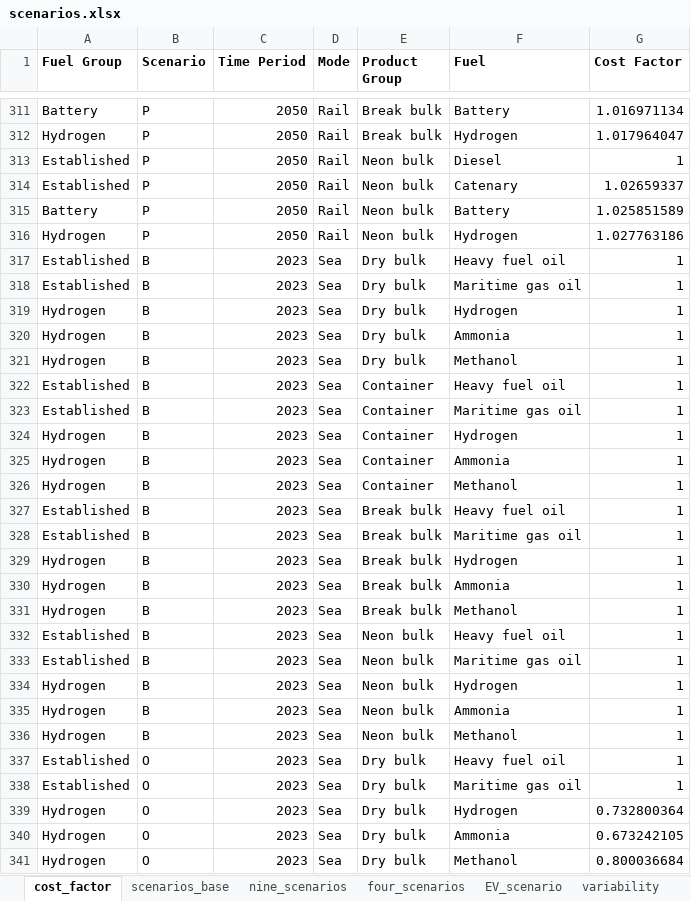
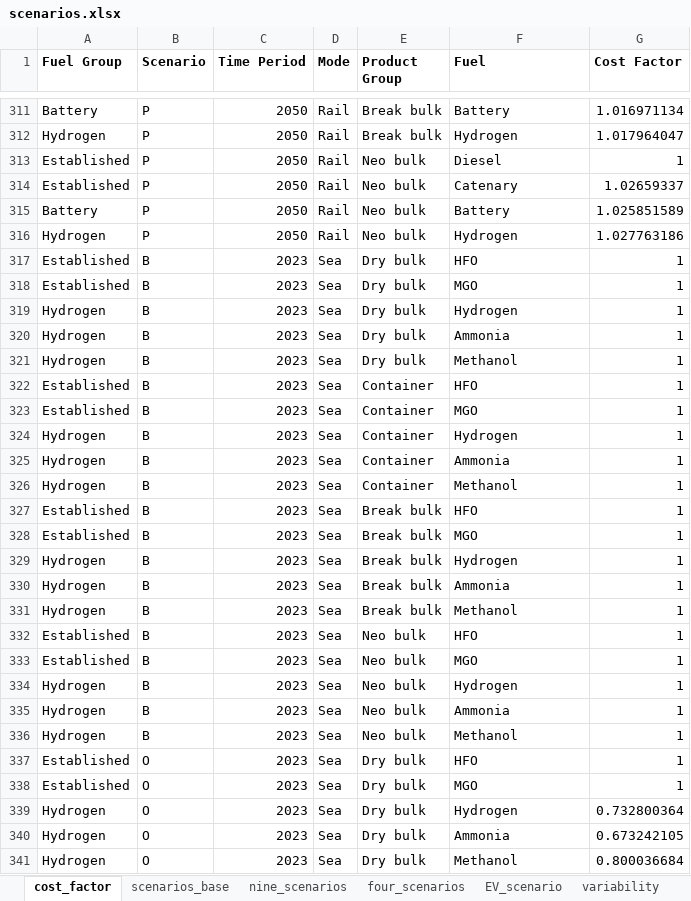
Before and after one commit to SteffenBakker/STraM_ntnu_development, an Excel workbook: Data/scenarios.xlsx, sheet cost_factor, drawn as a sheet; only a part is shown, gaps mark what is left out; values as stored, in another font and other column widths than the file's, no borders; the diff covers the shown part only; the diff names each change by its address in the sheet, - before the commit and + after, or states it on an @@ line.

Commit message:
Debugged the scenario stuff

```diff
--- a/Data/scenarios.xlsx (sheet cost_factor)
+++ b/Data/scenarios.xlsx (sheet cost_factor)
-E313:E316 (Product Group): Neon bulk
+E313:E316 (Product Group): Neo bulk
-F317 (Fuel): Heavy fuel oil
+F317 (Fuel): HFO
-F318 (Fuel): Maritime gas oil
+F318 (Fuel): MGO
-F322 (Fuel): Heavy fuel oil
+F322 (Fuel): HFO
-F323 (Fuel): Maritime gas oil
+F323 (Fuel): MGO
-F327 (Fuel): Heavy fuel oil
+F327 (Fuel): HFO
-F328 (Fuel): Maritime gas oil
+F328 (Fuel): MGO
-E332:E336 (Product Group): Neon bulk
+E332:E336 (Product Group): Neo bulk
-F332 (Fuel): Heavy fuel oil
+F332 (Fuel): HFO
-F333 (Fuel): Maritime gas oil
+F333 (Fuel): MGO
-F337 (Fuel): Heavy fuel oil
+F337 (Fuel): HFO
-F338 (Fuel): Maritime gas oil
+F338 (Fuel): MGO
```
Also changed, not shown: 161 edited cells elsewhere in this sheet, 5 other files.
